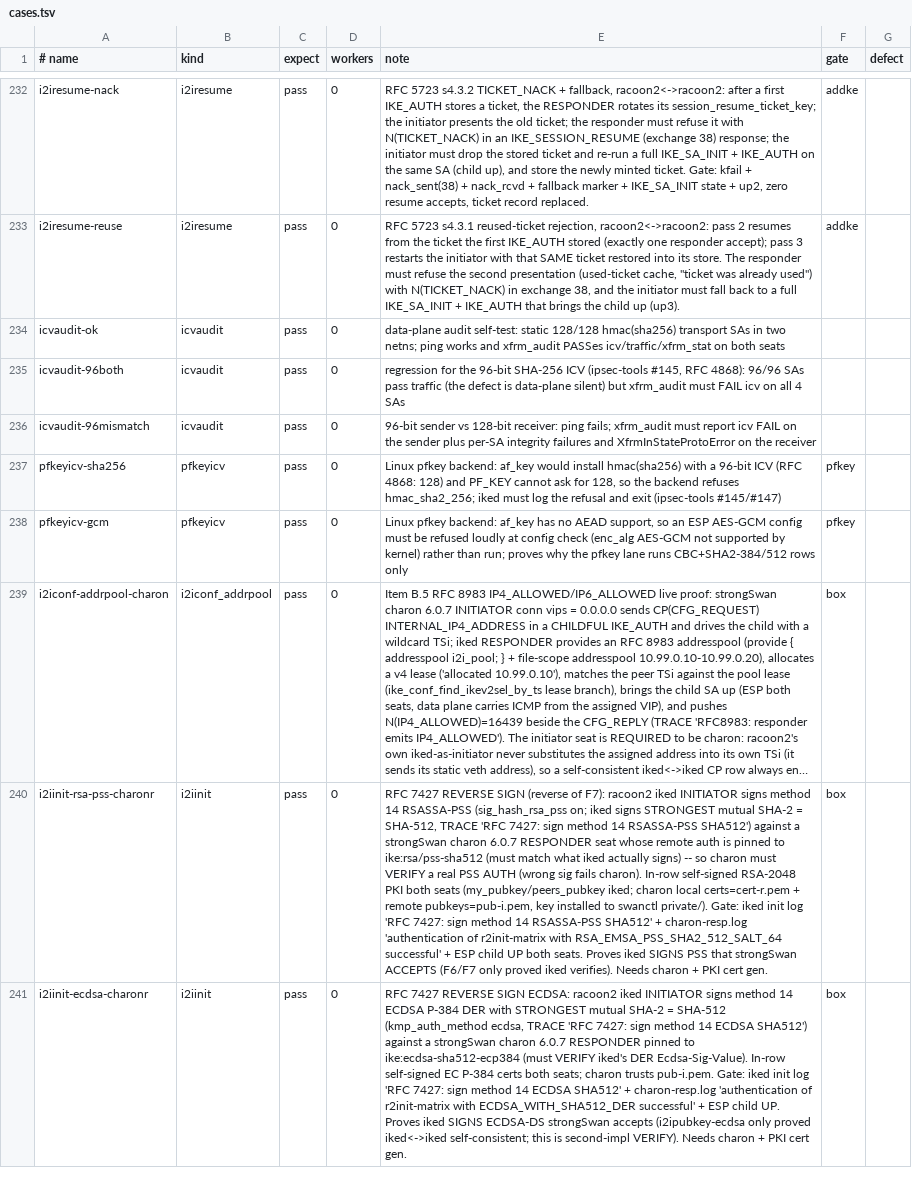
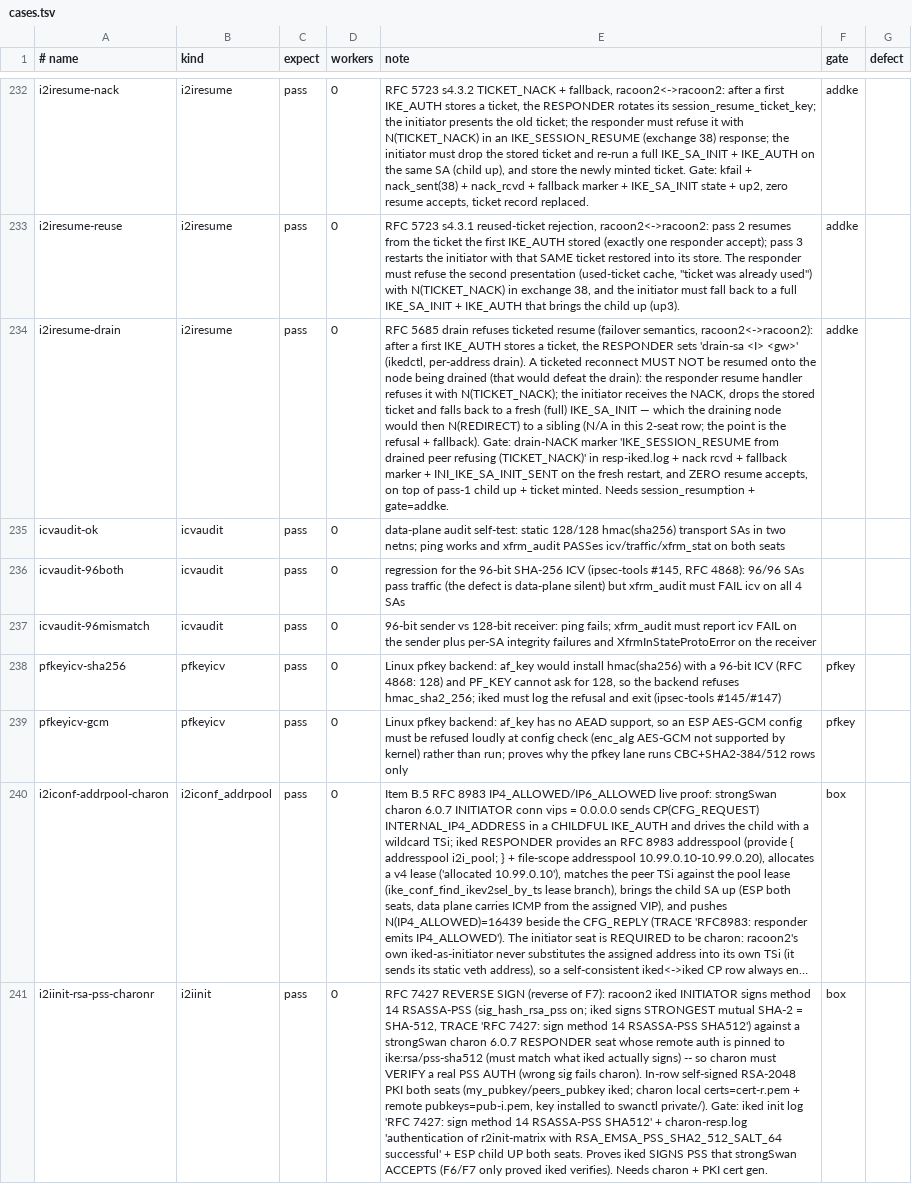
Before and after one commit to derekm/racoon2, a TSV file: samples/linux-matrix/cases.tsv, drawn as a sheet; only a part is shown, gaps mark what is left out; the shorter side is filled out with more unchanged rows; long unchanged cells end in …; the diff names each change by its address in the sheet, - before the commit and + after, or states it on an @@ line.

Commit message:
RFC 5685+5723: a DRAINED responder refuses ticketed resume (step-4 completion)
The drain/redirect failover closed new sessions (drain gate answers a fresh
IKE_SA_INIT with N(REDIRECT)) but had a hole for RESUMPTION: a client that
holds a live RFC 5723 ticket and reconnects goes straight to IKE_SESSION_RESUME
(exchange 38) BEFORE IKE_SA_INIT (ikev2_initiator_start diverts to 38 when a
ticket is available).  The draining node accepted that resume and re-homed
the session back onto the node being drained -- defeating the drain entirely.

Fix: responder_ike_session_resume_recv() now consults the drain table first.
A peer marked drained has its IKE_SESSION_RESUME REFUSED with N(TICKET_NACK)
(no session re-established, resumed or fresh).  The initiator drops the
stored ticket and falls back to a fresh IKE_SA_INIT, which then hits the
existing drain gate (ikev2_sa_init.c) and is REDIRECTed to the live sibling;
the sibling validates the SAME ticket under the shared session_resume_ticket_key.

New live row i2iresume-drain (gate=addke): pass 1 stores a ticket; responder
sets 'drain-sa <I> <gw>'; the ticketed reconnect is refused (drain-NACK sent,
resume NOT accepted, zero resume accepts) and the initiator falls back to a
full IKE_SA_INIT.  xfrm_audit.tsv declares the row's traffic check (the
fallback redirects to an unreachable 2-seat sibling, so no child at row end;
the proof is the refusal + fallback).

Verified live PASS: i2iresume-drain AND no-regression on i2iresume-resume/
-nack/-reuse + i2ike-drain/-redirect2/-collide.  28/28 make check both trees,
no warnings.  All blobs LF-clean.

REVIEW_2026-10-18 M5: the row now asserts the redirect itself — the
drained responder's '[drain]' REDIRECT to 192.0.99.7 (-D 0x0003 TRACE),
the initiator's ticket ferry, and its IKE_SESSION_RESUME presented at
192.0.99.7 — not just the NACK.  The traffic exemption was a guess and
is stale (the harness probe moves data in pass 1: XPASS); dropped.
Also tightens i2ike-redirect-loop to exactly 1+5 sends.

```diff
--- a/samples/linux-matrix/cases.tsv
+++ b/samples/linux-matrix/cases.tsv
+row 234: i2iresume-drain | i2iresume | pass | 0 | RFC 5685 drain refuses ticketed resume (failover semantics, racoon2<->racoon2): after a first IKE_AUTH stores a ticket, the RESPONDER sets 'drain-sa <I> <gw>' (ikedctl, per-address drain). A ticketed reconnect MUST NOT be resumed onto the node being drained (that would defeat the drain): the responder resume handler refuses it with N(TICKET_NACK); the initiator receives the NACK, drops the stored ticket and falls back to a fresh (full) IKE_SA_INIT — which the draining node would then N(REDIRECT) to a sibling (N/A in this 2-seat row; the point is the refusal + fallback). Gate: drain-NACK marker 'IKE_SESSION_RESUME from drained peer refusing (TICKET_NACK)' in resp-iked.log + nack rcvd + fallback marker + INI_IKE_SA_INIT_SENT on the fresh restart, and ZERO resume accepts, on top of pass-1 child up + ticket minted. Needs session_resumption + gate=addke. | addke
```
Also changed, not shown: 2 other files.
